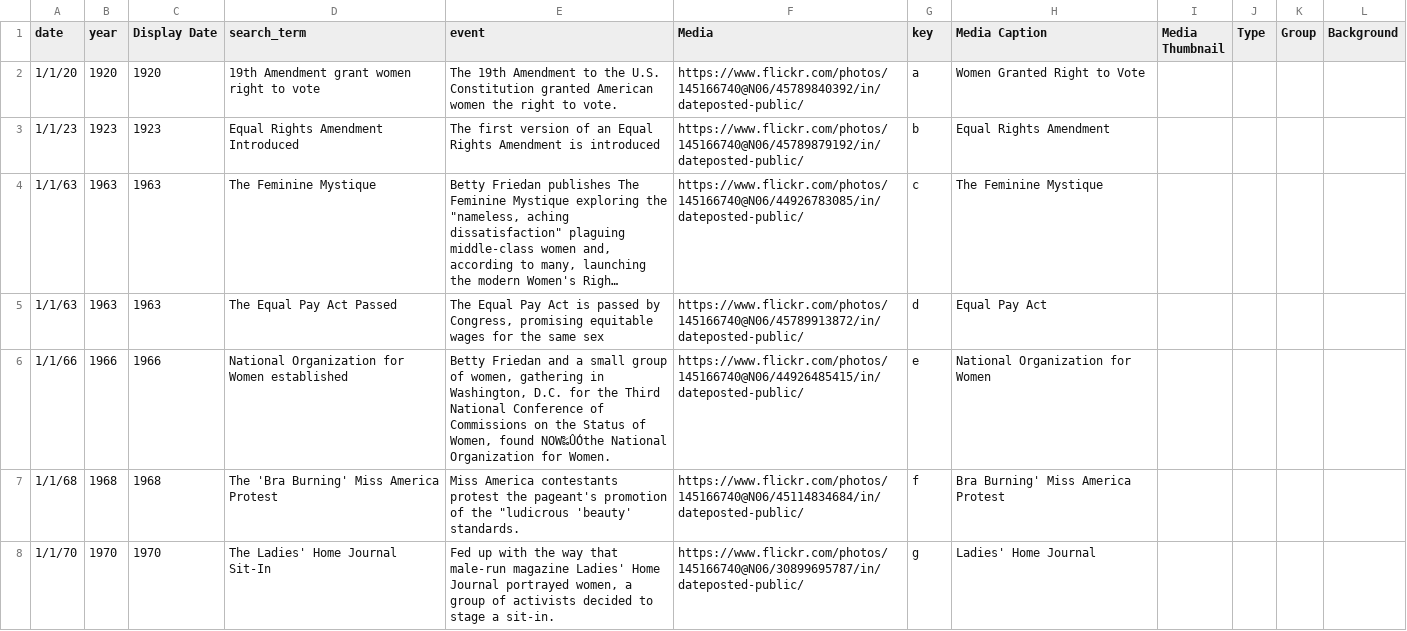
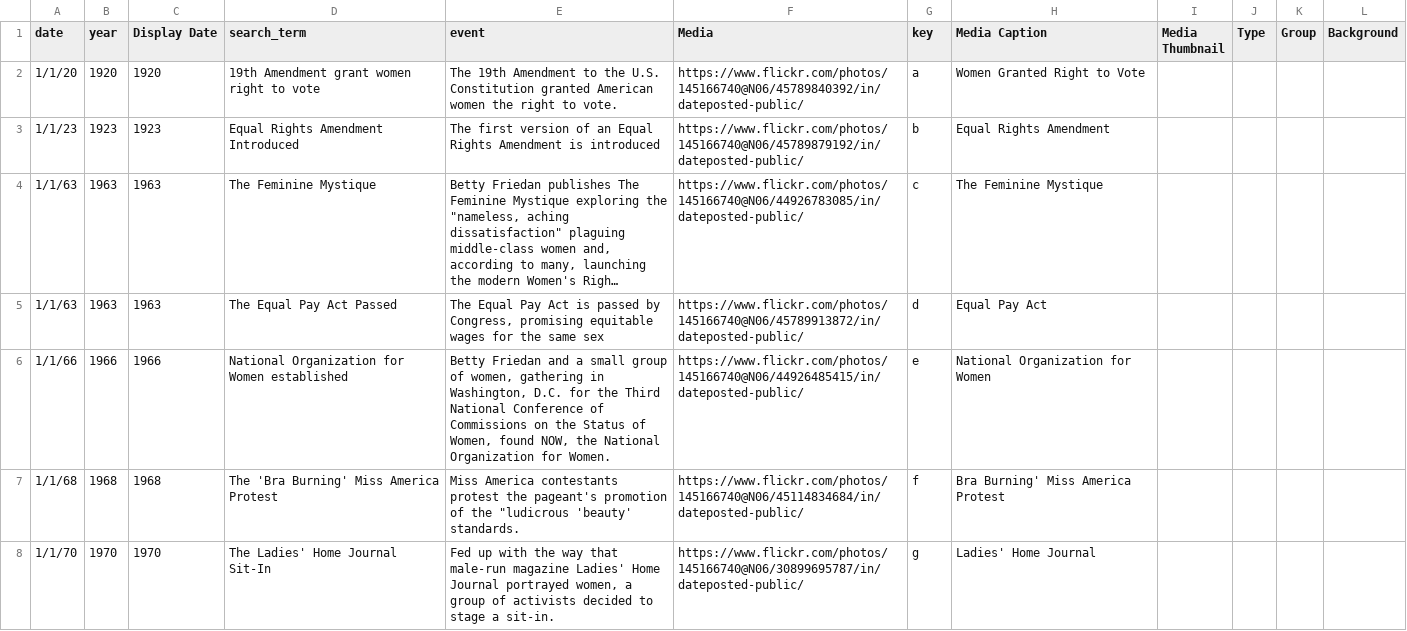
Before and after one commit to sejaljain/uber-nyc-data-viz, a CSV file: feminist-timeline.csv, drawn as a sheet; only a part is shown; long unchanged cells end in ….

Commit message:
Update feminist-timeline.csv

```diff
--- a/feminist-timeline.csv
+++ b/feminist-timeline.csv
@@ -5,3 +5,3 @@ date,year,Display Date,search_term,event,Media,key,Media Caption,Media Thumbnail
 1/1/63,1963,1963,The Equal Pay Act Passed,"The Equal Pay Act is passed by Congress, promising equitable wages for the same sex",https://www.flickr.com/photos/145166740@N06/45789913872/in/dateposted-public/,d,Equal Pay Act ,,,,
-1/1/66,1966,1966,National Organization for Women established,"Betty Friedan and a small group of women, gathering in Washington, D.C. for the Third National Conference of Commissions on the Status of Women, found NOW‰ÛÓthe National Organization for Women. ",https://www.flickr.com/photos/145166740@N06/44926485415/in/dateposted-public/,e,National Organization for Women ,,,,
+1/1/66,1966,1966,National Organization for Women established,"Betty Friedan and a small group of women, gathering in Washington, D.C. for the Third National Conference of Commissions on the Status of Women, found NOW, the National Organization for Women. ",https://www.flickr.com/photos/145166740@N06/44926485415/in/dateposted-public/,e,National Organization for Women ,,,,
 1/1/68,1968,1968,The 'Bra Burning' Miss America Protest,"Miss America contestants protest the pageant's promotion of the ""ludicrous 'beauty' standards. ",https://www.flickr.com/photos/145166740@N06/45114834684/in/dateposted-public/,f,Bra Burning' Miss America Protest,,,,
```
